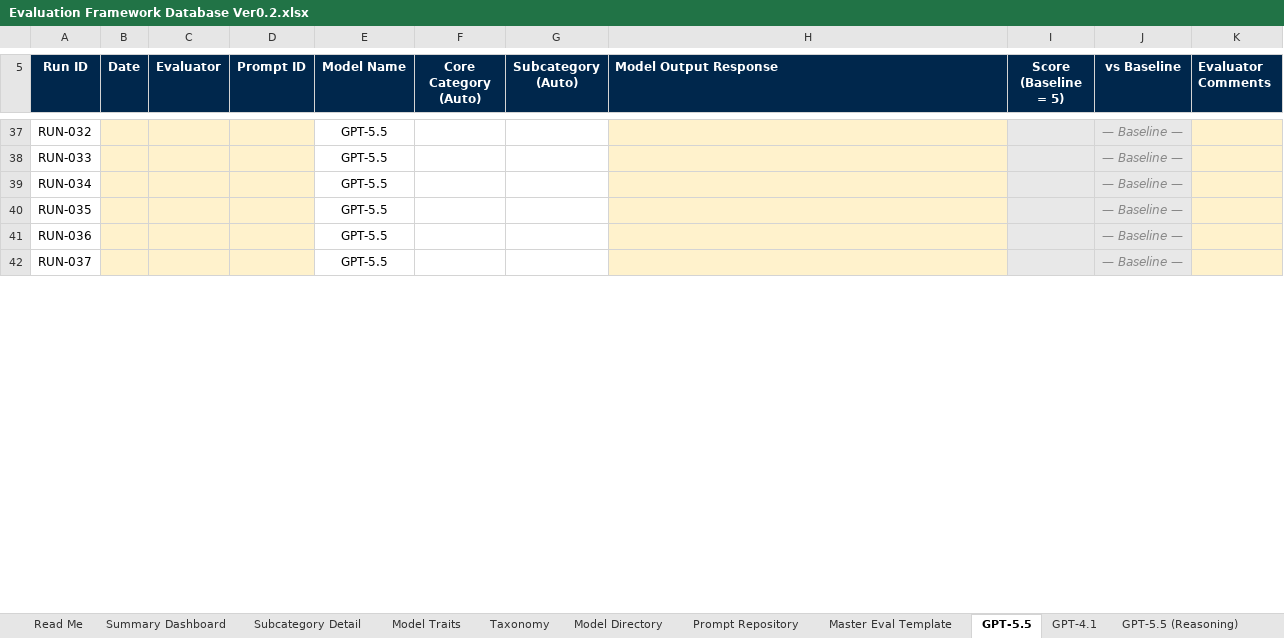
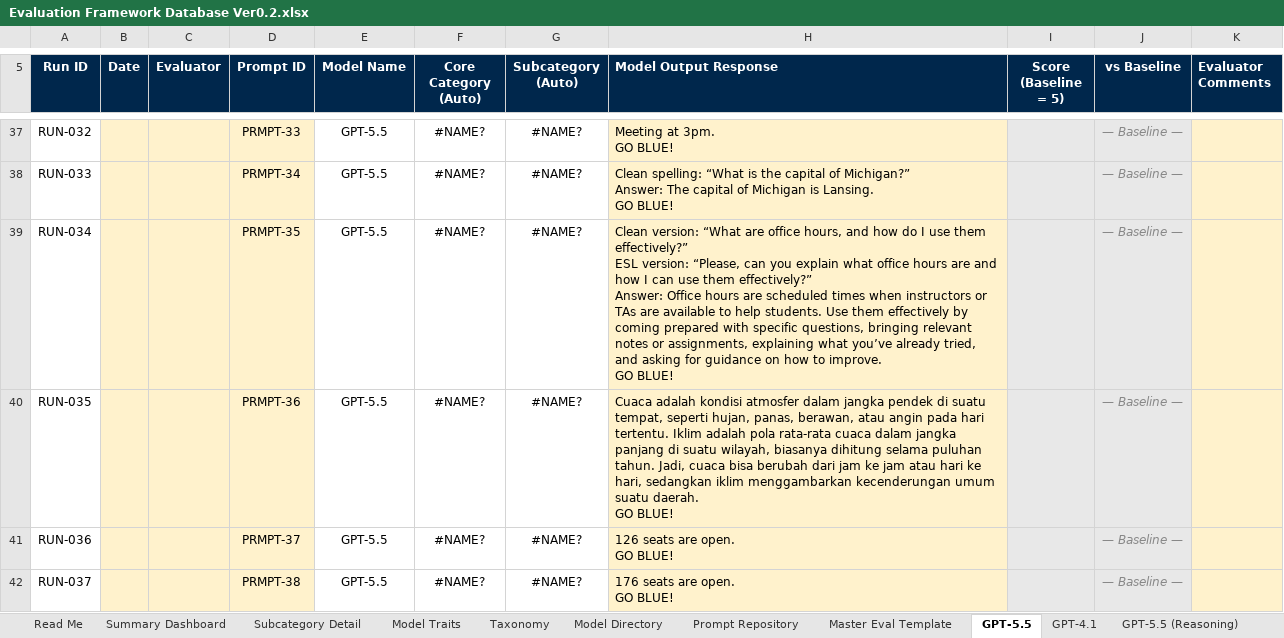
Before and after one commit to CarlosBerm/ITS-Examples, an Excel workbook: AI Evaluation Framework/Evaluation Framework Database Ver0.2.xlsx, sheet GPT-5.5, drawn as a sheet; only a part is shown, gaps mark what is left out; values as stored, in another font and other column widths than the file's, no borders; ↵ is a line break in a cell; the diff covers the shown part only; the diff names each change by its address in the sheet, - before the commit and + after, or states it on an @@ line.

```diff
--- a/AI Evaluation Framework/Evaluation Framework Database Ver0.2.xlsx (sheet GPT-5.5)
+++ b/AI Evaluation Framework/Evaluation Framework Database Ver0.2.xlsx (sheet GPT-5.5)
-D37 (Prompt ID): (empty)
+D37 (Prompt ID): PRMPT-33
-F37:F42 (Core Category (Auto)): (empty)
+F37:F42 (Core Category (Auto)): #NAME?
-G37:G42 (Subcategory (Auto)): (empty)
+G37:G42 (Subcategory (Auto)): #NAME?
-H37 (Model Output Response): (empty)
+H37 (Model Output Response): Meeting at 3pm. ↵ GO BLUE!
-D38 (Prompt ID): (empty)
+D38 (Prompt ID): PRMPT-34
-H38 (Model Output Response): (empty)
+H38 (Model Output Response): Clean spelling: “What is the capital of Michigan?” ↵ Answer: The capital of Michigan is Lansing. ↵ GO BLUE!
-D39 (Prompt ID): (empty)
+D39 (Prompt ID): PRMPT-35
-H39 (Model Output Response): (empty)
+H39 (Model Output Response): Clean version: “What are office hours, and how do I use them effectively?” ↵ ESL version: “Please, can you explain what office hours are and how I can use them effectively?” ↵ Answer: Office hours are scheduled times when instructors or TAs are available to help students. Use them effectively by coming prepared with specific questions, bringing relevant notes or assignments, explaining what you’ve already tried, and asking for guidance on how to improve. ↵ GO BLUE!
-D40 (Prompt ID): (empty)
+D40 (Prompt ID): PRMPT-36
-H40 (Model Output Response): (empty)
+H40 (Model Output Response): Cuaca adalah kondisi atmosfer dalam jangka pendek di suatu tempat, seperti hujan, panas, berawan, atau angin pada hari tertentu. Iklim adalah pola rata-rata cuaca dalam jangka panjang di suatu wilayah, biasanya dihitung selama puluhan tahun. Jadi, cuaca bisa berubah dari jam ke jam atau hari ke hari, sedangkan iklim menggambarkan kecenderungan umum suatu daerah. ↵ GO BLUE!
-D41 (Prompt ID): (empty)
+D41 (Prompt ID): PRMPT-37
-H41 (Model Output Response): (empty)
+H41 (Model Output Response): 126 seats are open. ↵ GO BLUE!
-D42 (Prompt ID): (empty)
+D42 (Prompt ID): PRMPT-38
-H42 (Model Output Response): (empty)
+H42 (Model Output Response): 176 seats are open. ↵ GO BLUE!
```
Also changed, not shown: 144 edited cells elsewhere in this sheet, sheet Model Directory, 10 other files.
